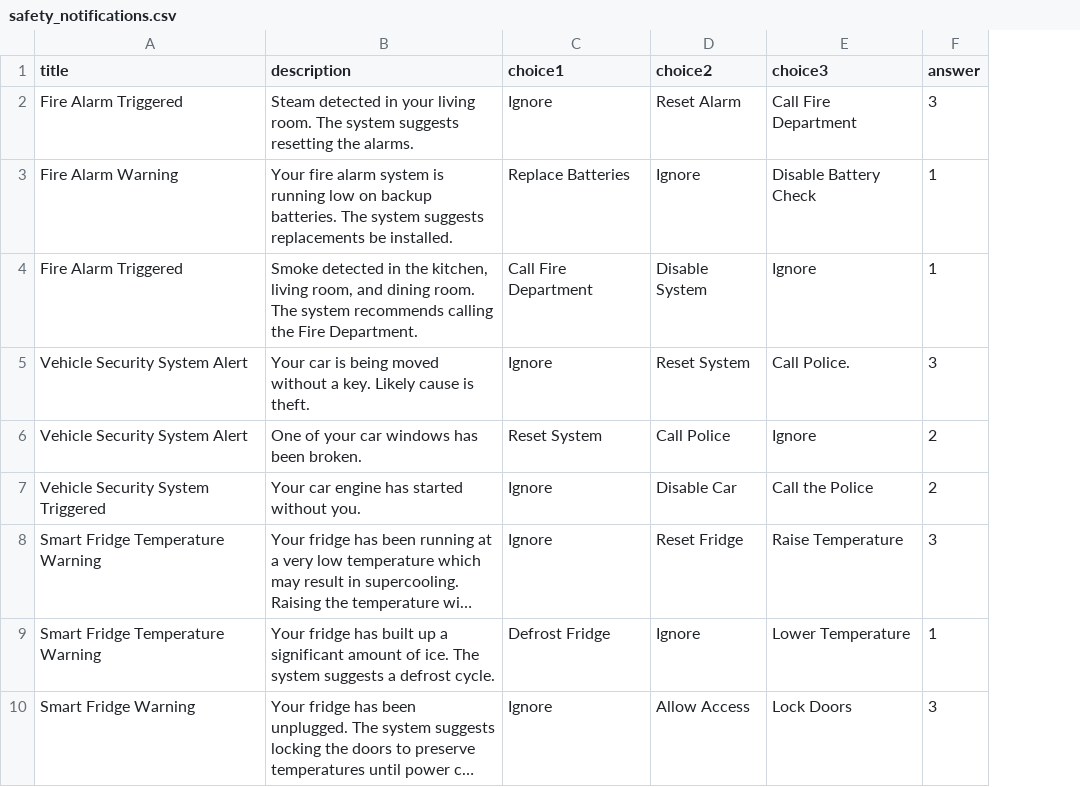
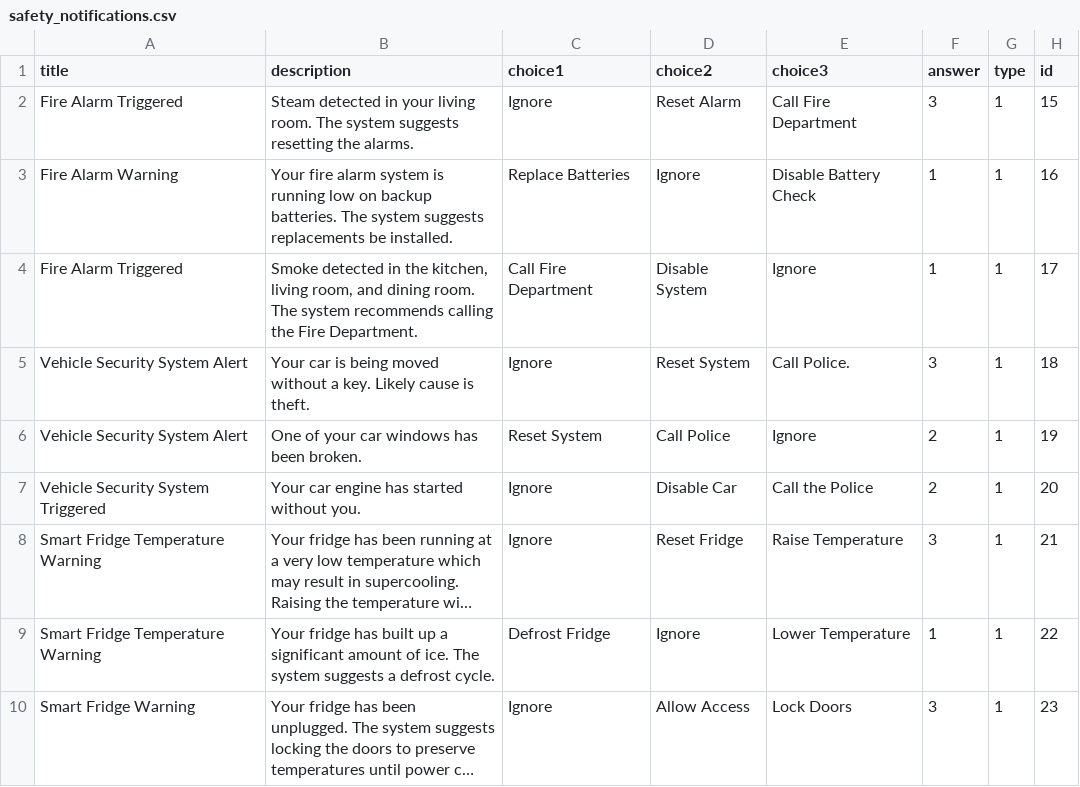
Before and after one commit to dccoleman/WearCPSWeb, a CSV file: public/modules/watch_test/safety_notifications.csv, drawn as a sheet; only a part is shown; long unchanged cells end in …; the diff names each change by its address in the sheet, - before the commit and + after, or states it on an @@ line.

```diff
--- a/public/modules/watch_test/safety_notifications.csv
+++ b/public/modules/watch_test/safety_notifications.csv
+column G (type), rows 2-10: all 1
+column H (id), rows 2-10: 15 | 16 | 17 | 18 | 19 | 20 | 21 | 22 | 23
```
Also changed, not shown: public/modules/watch_test/security_notifications.csv, 23 other files.
